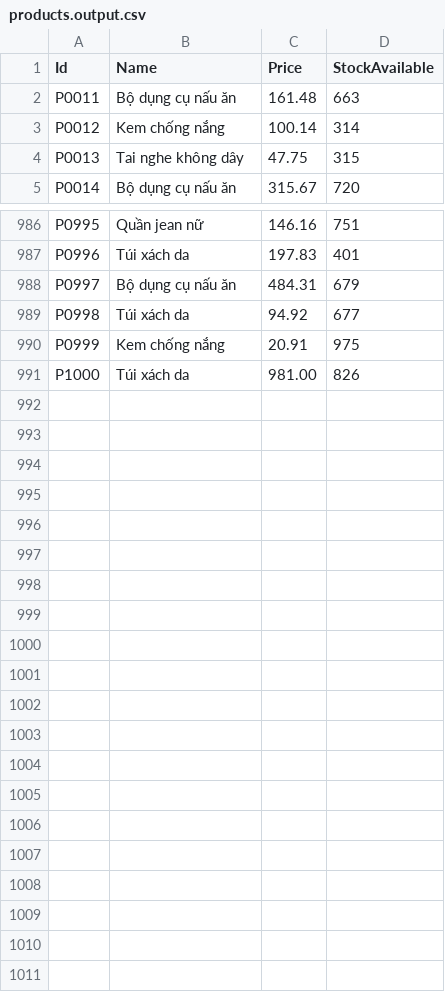
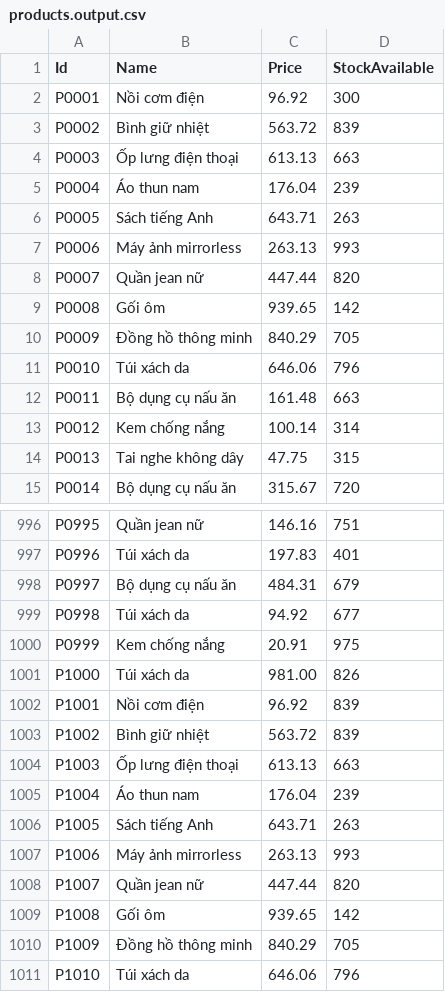
Before and after one commit to bnsfbnn/CSVPracticeConsoleApp, a CSV file: files/output-files/products.output.csv, drawn as a sheet; only a part is shown, gaps mark what is left out; the diff names each change by its address in the sheet, - before the commit and + after, or states it on an @@ line.

```diff
--- a/files/output-files/products.output.csv
+++ b/files/output-files/products.output.csv
+row 2: P0001 | Nồi cơm điện | 96.92 | 300
+row 3: P0002 | Bình giữ nhiệt | 563.72 | 839
+row 4: P0003 | Ốp lưng điện thoại | 613.13 | 663
+row 5: P0004 | Áo thun nam | 176.04 | 239
+row 6: P0005 | Sách tiếng Anh | 643.71 | 263
+row 7: P0006 | Máy ảnh mirrorless | 263.13 | 993
+row 8: P0007 | Quần jean nữ | 447.44 | 820
+row 9: P0008 | Gối ôm | 939.65 | 142
+row 10: P0009 | Đồng hồ thông minh | 840.29 | 705
+row 11: P0010 | Túi xách da | 646.06 | 796
+row 1002: P1001 | Nồi cơm điện | 96.92 | 839
+row 1003: P1002 | Bình giữ nhiệt | 563.72 | 839
+row 1004: P1003 | Ốp lưng điện thoại | 613.13 | 663
+row 1005: P1004 | Áo thun nam | 176.04 | 239
+row 1006: P1005 | Sách tiếng Anh | 643.71 | 263
+row 1007: P1006 | Máy ảnh mirrorless | 263.13 | 993
+row 1008: P1007 | Quần jean nữ | 447.44 | 820
+row 1009: P1008 | Gối ôm | 939.65 | 142
+row 1010: P1009 | Đồng hồ thông minh | 840.29 | 705
+row 1011: P1010 | Túi xách da | 646.06 | 796
```
Also changed, not shown: files/input-files/customers.edit.csv, files/input-files/customers.new.csv, 6 other files.
